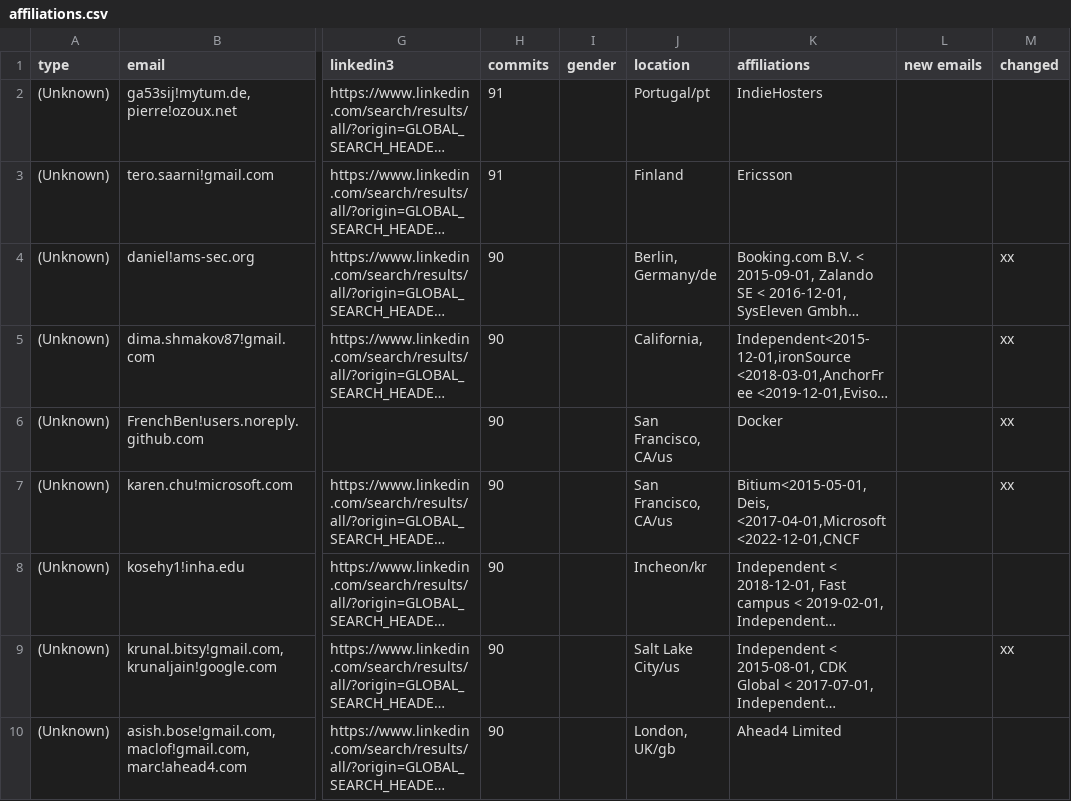
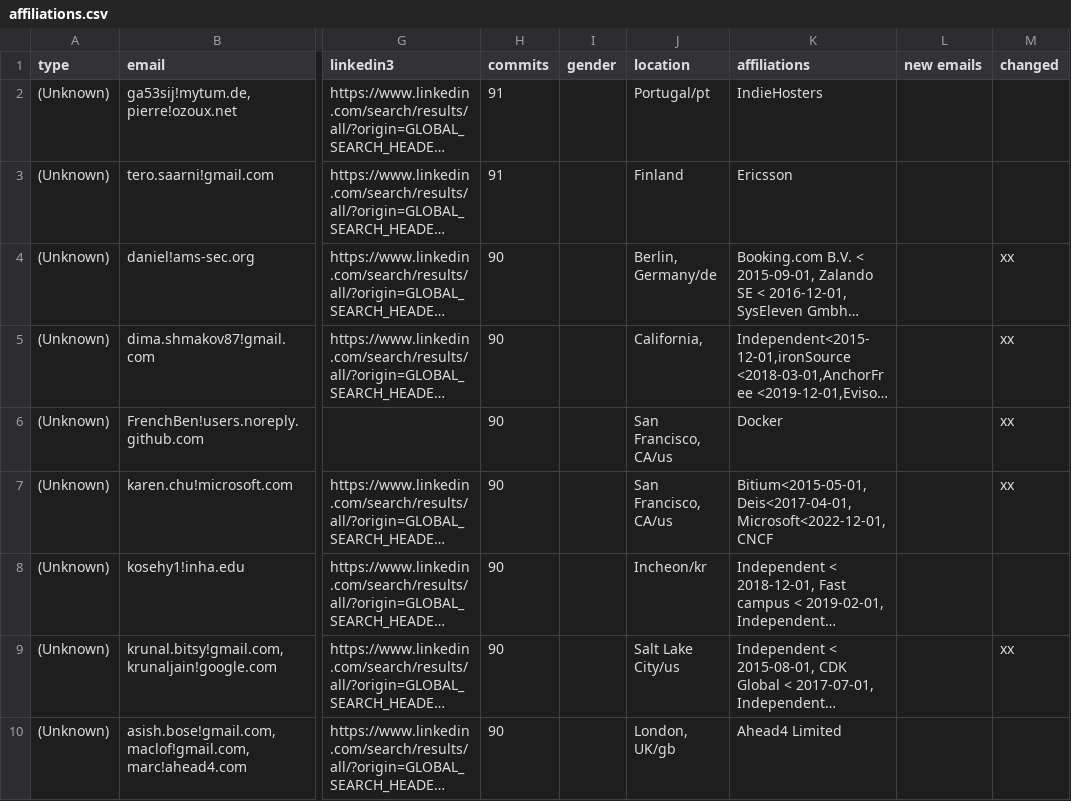
Before and after one commit to cncf/gitdm, a CSV file: src/affiliations.csv, drawn as a sheet; only a part is shown, gaps mark what is left out; long unchanged cells end in …; the diff names each change by its address in the sheet, - before the commit and + after, or states it on an @@ line.

Commit message:
Manual fixes
Signed-off-by: Łukasz Gryglicki <lgryglicki@cncf.io>

```diff
--- a/src/affiliations.csv
+++ b/src/affiliations.csv
-K7 (affiliations): Bitium<2015-05-01,Deis, <2017-04-01,Microsoft<2022-12-01,CNCF
+K7 (affiliations): Bitium<2015-05-01,Deis<2017-04-01,Microsoft<2022-12-01,CNCF
```
